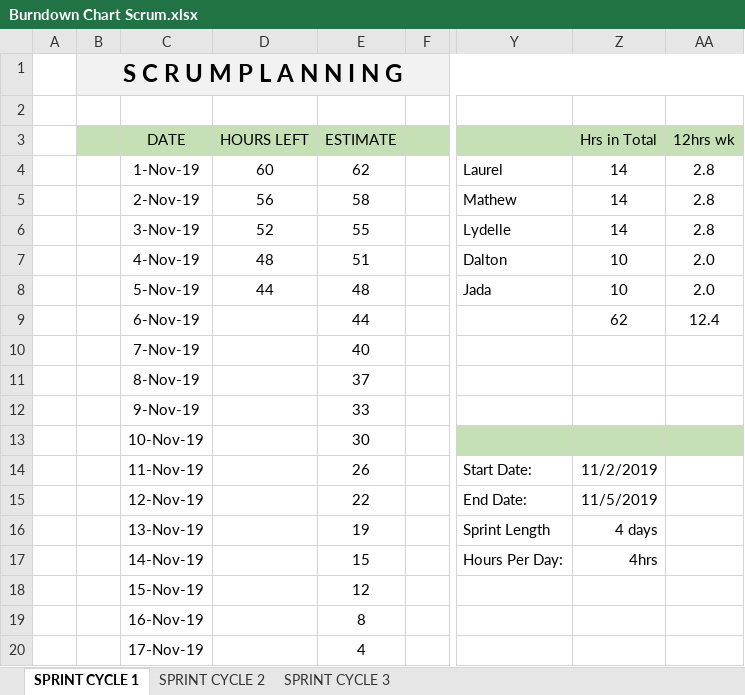
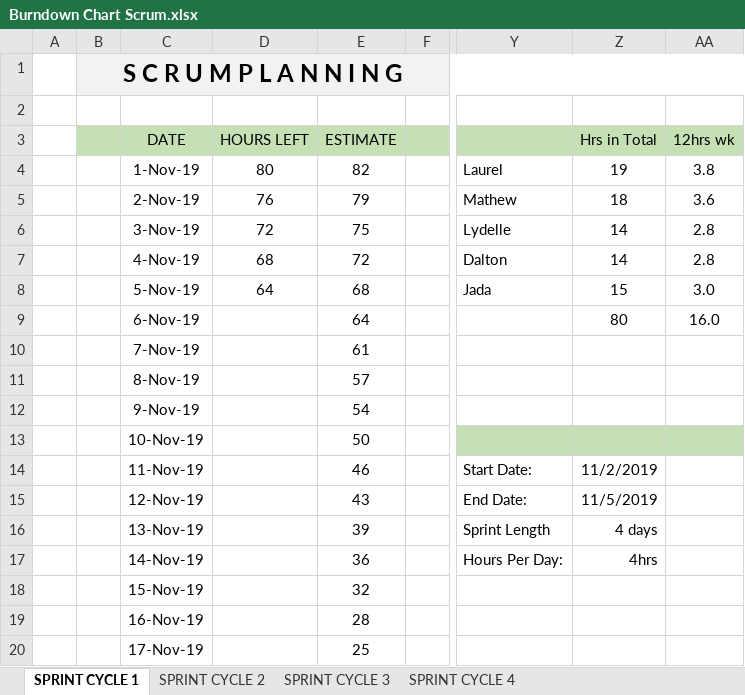
Before and after one commit to jada-gooding/SWE2, an Excel workbook: Milestone 4/Scrum/Burndown Chart Scrum.xlsx, sheet SPRINT CYCLE 1, drawn as a sheet; only a part is shown, gaps mark what is left out; values as stored, in another font and other column widths than the file's, no borders; charts and pictures and conditional formats not drawn; the diff covers the shown part only; the diff names each change by its address in the sheet, - before the commit and + after, or states it on an @@ line.

```diff
--- a/Milestone 4/Scrum/Burndown Chart Scrum.xlsx (sheet SPRINT CYCLE 1)
+++ b/Milestone 4/Scrum/Burndown Chart Scrum.xlsx (sheet SPRINT CYCLE 1)
+sheet tab: SPRINT CYCLE 4
-D4 (HOURS LEFT): 60
+D4 (HOURS LEFT): 80
-E4 (ESTIMATE): 62
+E4 (ESTIMATE): 82
-Z4 (Hrs in Total): 14
+Z4 (Hrs in Total): 19
-AA4 (12hrs wk): 2.8
+AA4 (12hrs wk): 3.8
-D5 (HOURS LEFT): 56
+D5 (HOURS LEFT): 76
-E5 (ESTIMATE): 58
+E5 (ESTIMATE): 79
-Z5 (Hrs in Total): 14
+Z5 (Hrs in Total): 18
-AA5 (12hrs wk): 2.8
+AA5 (12hrs wk): 3.6
-D6 (HOURS LEFT): 52
+D6 (HOURS LEFT): 72
-E6 (ESTIMATE): 55
+E6 (ESTIMATE): 75
-D7 (HOURS LEFT): 48
+D7 (HOURS LEFT): 68
-E7 (ESTIMATE): 51
+E7 (ESTIMATE): 72
-Z7 (Hrs in Total): 10
+Z7 (Hrs in Total): 14
-AA7 (12hrs wk): 2.0
+AA7 (12hrs wk): 2.8
-D8 (HOURS LEFT): 44
+D8 (HOURS LEFT): 64
-E8 (ESTIMATE): 48
+E8 (ESTIMATE): 68
-Z8 (Hrs in Total): 10
+Z8 (Hrs in Total): 15
-AA8 (12hrs wk): 2.0
+AA8 (12hrs wk): 3.0
-E9 (ESTIMATE): 44
+E9 (ESTIMATE): 64
-Z9 (Hrs in Total): 62
+Z9 (Hrs in Total): 80
-AA9 (12hrs wk): 12.4
+AA9 (12hrs wk): 16.0
-E10 (ESTIMATE): 40
+E10 (ESTIMATE): 61
-E11 (ESTIMATE): 37
+E11 (ESTIMATE): 57
-E12 (ESTIMATE): 33
+E12 (ESTIMATE): 54
-E13 (ESTIMATE): 30
+E13 (ESTIMATE): 50
-E14 (ESTIMATE): 26
+E14 (ESTIMATE): 46
-E15 (ESTIMATE): 22
+E15 (ESTIMATE): 43
-E16 (ESTIMATE): 19
+E16 (ESTIMATE): 39
-E17 (ESTIMATE): 15
+E17 (ESTIMATE): 36
-E18 (ESTIMATE): 12
+E18 (ESTIMATE): 32
-E19 (ESTIMATE): 8
+E19 (ESTIMATE): 28
-E20 (ESTIMATE): 4
+E20 (ESTIMATE): 25
```
Also changed, not shown: 4 added rows, 1 removed row and 13 edited cells elsewhere in this sheet, sheet SPRINT CYCLE 3, sheet SPRINT CYCLE 2, charts or pictures, 2 other files.
